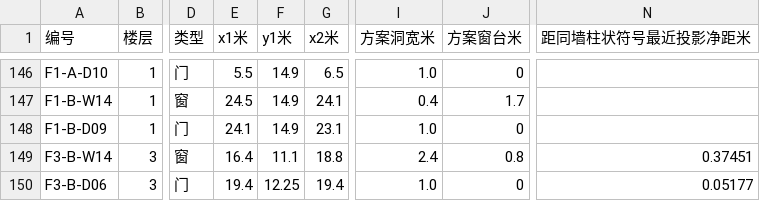
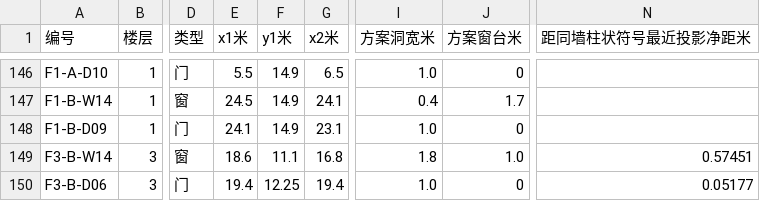
Before and after one commit to sibozhou/sibo_website, a CSV file: public/temp/v4/downloads/opening-structure-audit.csv, drawn as a sheet; only a part is shown, gaps mark what is left out; the diff names each change by its address in the sheet, - before the commit and + after, or states it on an @@ line.

```diff
--- a/public/temp/v4/downloads/opening-structure-audit.csv
+++ b/public/temp/v4/downloads/opening-structure-audit.csv
-E149 (x1米): 16.4
+E149 (x1米): 18.6
-G149 (x2米): 18.8
+G149 (x2米): 16.8
-I149 (方案洞宽米): 2.4
+I149 (方案洞宽米): 1.8
-J149 (方案窗台米): 0.8
+J149 (方案窗台米): 1.0
-N149 (距同墙柱状符号最近投影净距米): 0.37451
+N149 (距同墙柱状符号最近投影净距米): 0.57451
```
Also changed, not shown: 8 other files.
